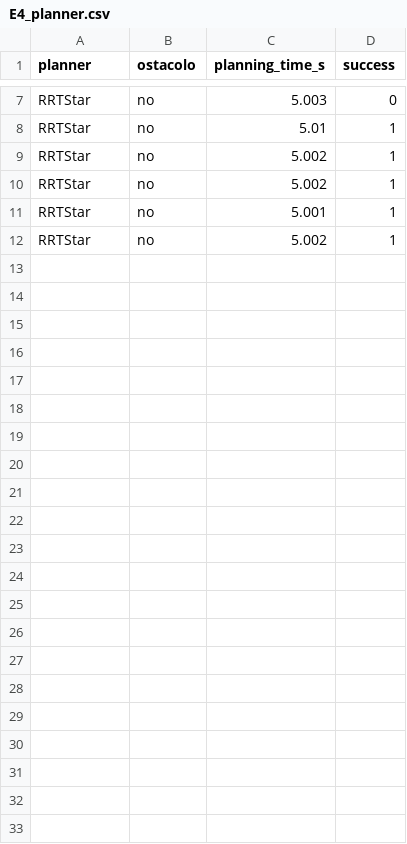
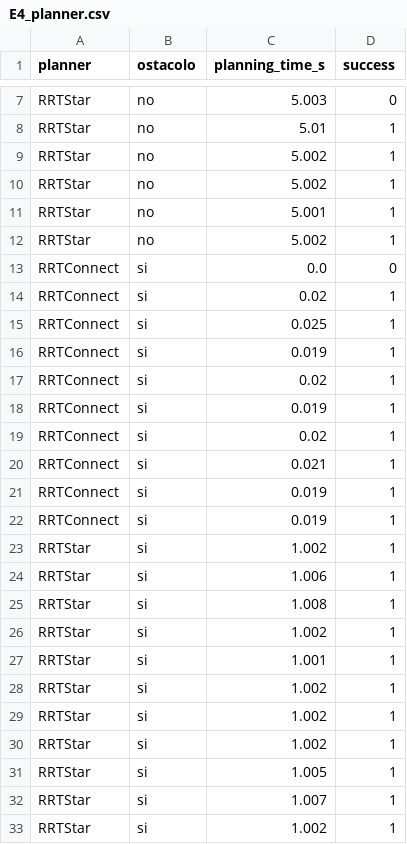
Before and after one commit to HananeGit/tesi_ur3, a CSV file: results/E4_planner.csv, drawn as a sheet; only a part is shown, gaps mark what is left out; the diff names each change by its address in the sheet, - before the commit and + after, or states it on an @@ line.

```diff
--- a/results/E4_planner.csv
+++ b/results/E4_planner.csv
+row 13: RRTConnect | si | 0.0 | 0
+row 14: RRTConnect | si | 0.02 | 1
+row 15: RRTConnect | si | 0.025 | 1
+row 16: RRTConnect | si | 0.019 | 1
+row 17: RRTConnect | si | 0.02 | 1
+row 18: RRTConnect | si | 0.019 | 1
+row 19: RRTConnect | si | 0.02 | 1
+row 20: RRTConnect | si | 0.021 | 1
+row 21: RRTConnect | si | 0.019 | 1
+row 22: RRTConnect | si | 0.019 | 1
+row 23: RRTStar | si | 1.002 | 1
+row 24: RRTStar | si | 1.006 | 1
+row 25: RRTStar | si | 1.008 | 1
+row 26: RRTStar | si | 1.002 | 1
+row 27: RRTStar | si | 1.001 | 1
+row 28: RRTStar | si | 1.002 | 1
+row 29: RRTStar | si | 1.002 | 1
+row 30: RRTStar | si | 1.002 | 1
+row 31: RRTStar | si | 1.005 | 1
+row 32: RRTStar | si | 1.007 | 1
+row 33: RRTStar | si | 1.002 | 1
```
Also changed, not shown: 2 other files.
